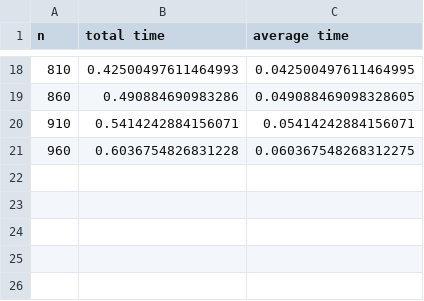
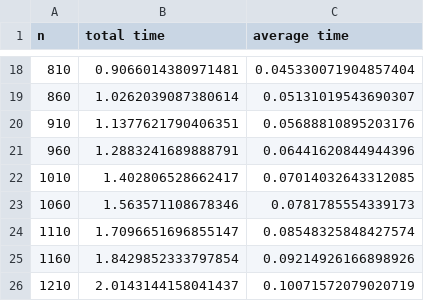
Before and after one commit to sshillyer/cs325-p1, a CSV file: BetterEnumeration-results.csv, drawn as a sheet; only a part is shown, gaps mark what is left out; the diff covers the shown part only.

```diff
--- a/BetterEnumeration-results.csv
+++ b/BetterEnumeration-results.csv
@@ -18,4 +18,9 @@ n,total time,average time
-810,0.42500497611464993,0.042500497611464995
-860,0.490884690983286,0.049088469098328605
-910,0.5414242884156071,0.05414242884156071
-960,0.6036754826831228,0.060367548268312275
+810,0.9066014380971481,0.045330071904857404
+860,1.0262039087380614,0.05131019543690307
+910,1.1377621790406351,0.05688810895203176
+960,1.2883241689888791,0.06441620844944396
+1010,1.402806528662417,0.07014032643312085
+1060,1.563571108678346,0.0781785554339173
+1110,1.7096651696855147,0.08548325848427574
+1160,1.8429852333797854,0.09214926166898926
+1210,2.0143144158041437,0.10071572079020719
```
Also changed, not shown: 32 edited cells elsewhere in this file, DivideAndConquer-results.csv, Enumeration-results.csv, 2 other files.
